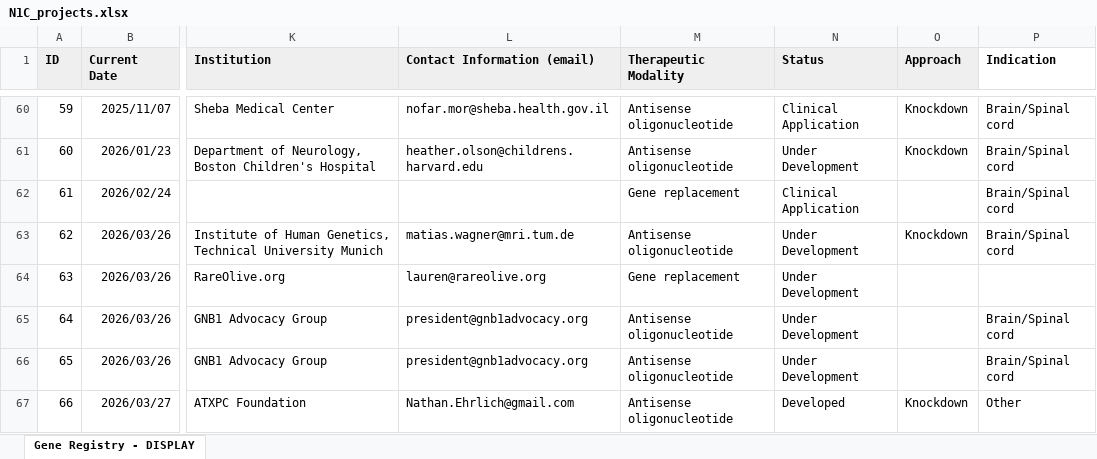
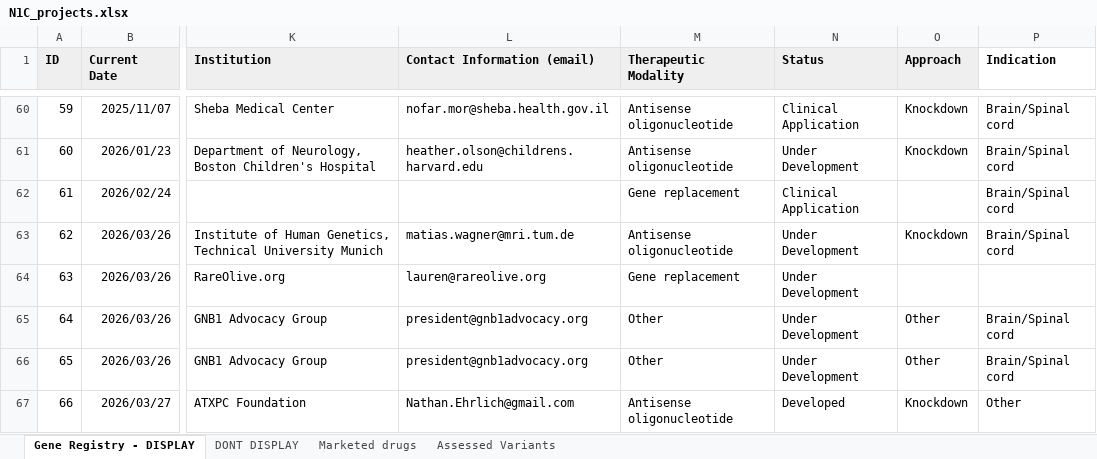
Before and after one commit to N1Collaborative/Gene_Registry, an Excel workbook: N1C_projects.xlsx, sheet Gene Registry - DISPLAY, drawn as a sheet; only a part is shown, gaps mark what is left out; values as stored, in another font and other column widths than the file's, no borders; charts and pictures not drawn; the diff names each change by its address in the sheet, - before the commit and + after, or states it on an @@ line.

```diff
--- a/N1C_projects.xlsx (sheet Gene Registry - DISPLAY)
+++ b/N1C_projects.xlsx (sheet Gene Registry - DISPLAY)
+sheet tab: DONT DISPLAY
+sheet tab: Marketed drugs
+sheet tab: Assessed Variants
-M65:M66 (Therapeutic Modality): Antisense oligonucleotide
+M65:M66 (Therapeutic Modality): Other
-O65:O66 (Approach): (empty)
+O65:O66 (Approach): Other
```
Also changed, not shown: charts or pictures.
